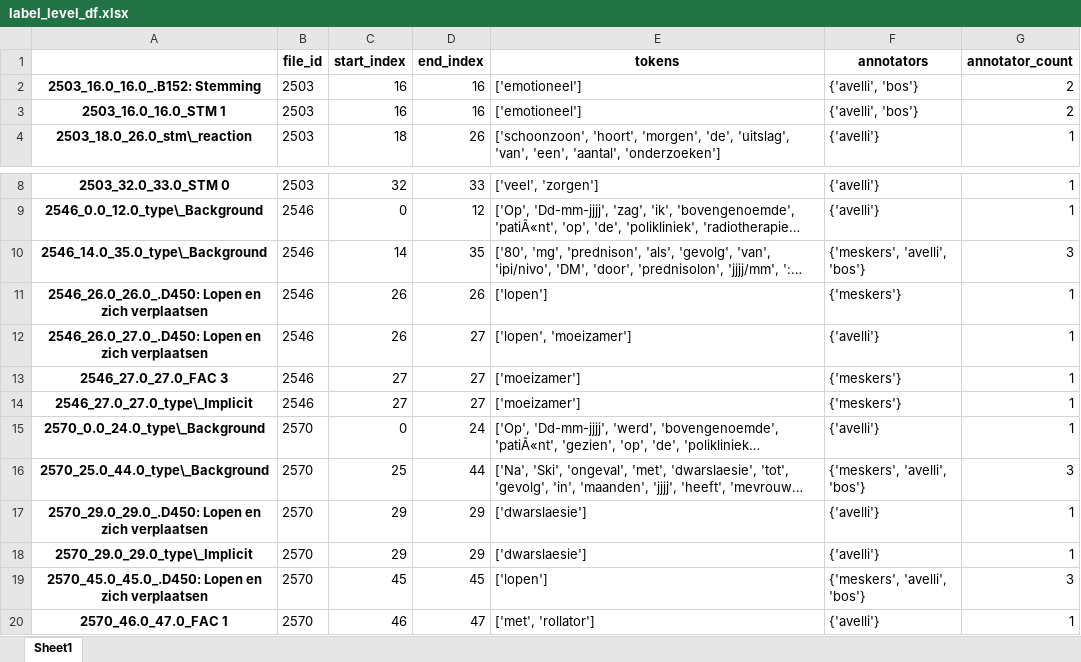
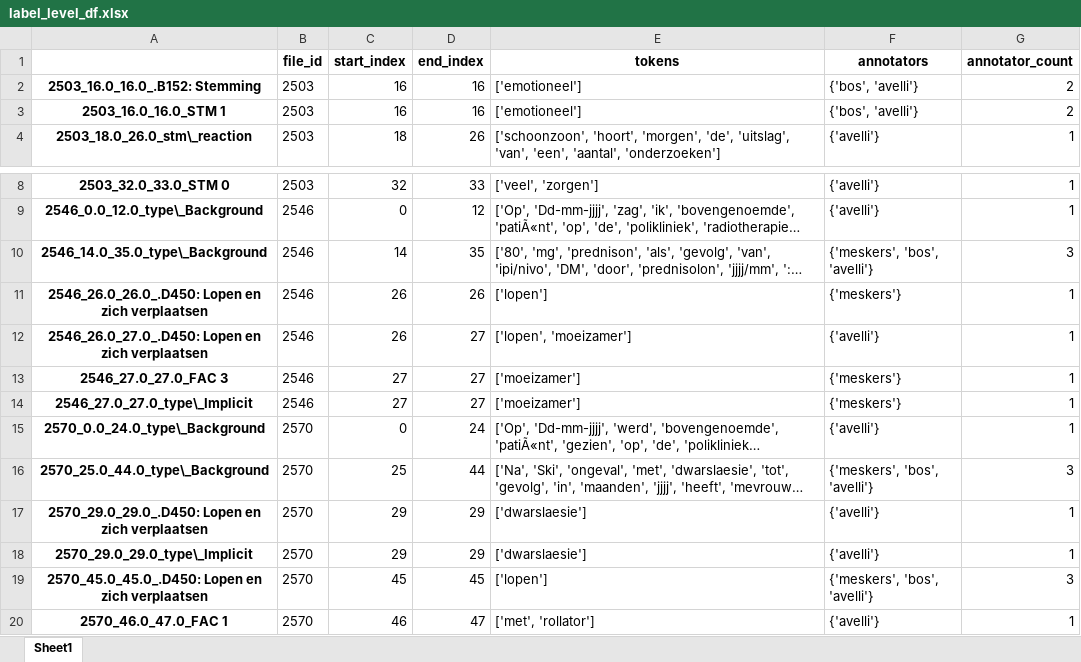
Before and after one commit to cltl/a-proof, an Excel workbook: sample_data/label_level_df.xlsx, sheet Sheet1, drawn as a sheet; only a part is shown, gaps mark what is left out; long unchanged cells end in …; values as stored, in another font and other column widths than the file's, no borders; the diff names each change by its address in the sheet, - before the commit and + after, or states it on an @@ line.

```diff
--- a/sample_data/label_level_df.xlsx (sheet Sheet1)
+++ b/sample_data/label_level_df.xlsx (sheet Sheet1)
-F2:F3 (annotators): {'avelli', 'bos'}
+F2:F3 (annotators): {'bos', 'avelli'}
-F10 (annotators): {'meskers', 'avelli', 'bos'}
+F10 (annotators): {'meskers', 'bos', 'avelli'}
-F16 (annotators): {'meskers', 'avelli', 'bos'}
+F16 (annotators): {'meskers', 'bos', 'avelli'}
-F19 (annotators): {'meskers', 'avelli', 'bos'}
+F19 (annotators): {'meskers', 'bos', 'avelli'}
```
Also changed, not shown: 2 other files.
